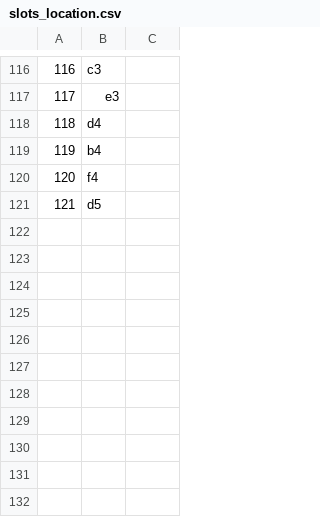
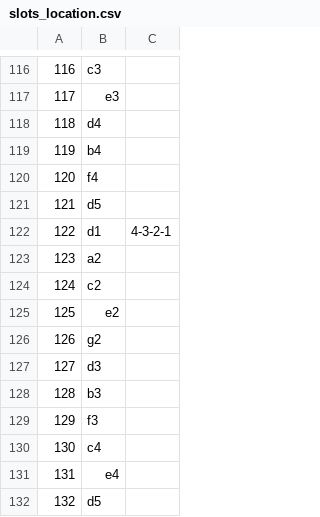
Before and after one commit to yurak/fanta, a CSV file: config/mantra/slots_location.csv, drawn as a sheet; only a part is shown, gaps mark what is left out; the diff names each change by its address in the sheet, - before the commit and + after, or states it on an @@ line.

```diff
--- a/config/mantra/slots_location.csv
+++ b/config/mantra/slots_location.csv
+row 122: 122 | d1 | 4-3-2-1
+row 123: 123 | a2
+row 124: 124 | c2
+row 125: 125 | e2
+row 126: 126 | g2
+row 127: 127 | d3
+row 128: 128 | b3
+row 129: 129 | f3
+row 130: 130 | c4
+row 131: 131 | e4
+row 132: 132 | d5
```
Also changed, not shown: 1 other file.
